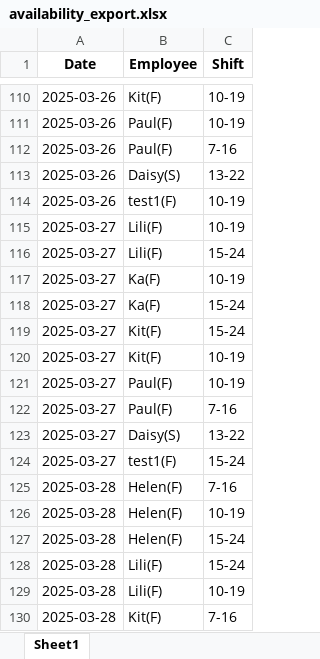
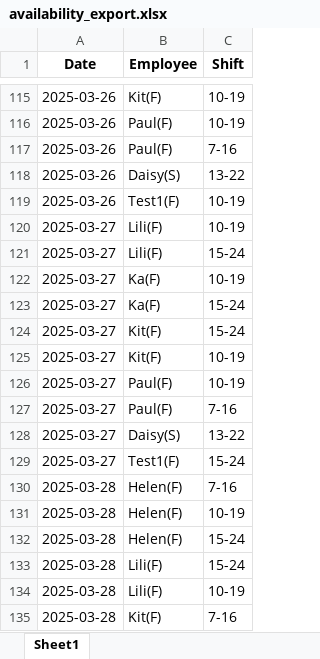
Before and after one commit to AiroGriefwind/ScheduleMaker, an Excel workbook: availability_export.xlsx, sheet Sheet1, drawn as a sheet; only a part is shown, gaps mark what is left out; values as stored, in another font and other column widths than the file's, no borders; addresses are those after the commit; the diff covers the shown part only; the diff names each change by its address in the sheet, - before the commit and + after, or states it on an @@ line.

```diff
--- a/availability_export.xlsx (sheet Sheet1)
+++ b/availability_export.xlsx (sheet Sheet1)
-B119 (Employee): test1(F)
+B119 (Employee): Test1(F)
-B129 (Employee): test1(F)
+B129 (Employee): Test1(F)
```
Also changed, not shown: 8 added rows and 11 edited cells elsewhere in this sheet, schedule_with_senior_editors.xlsx, 3 other files.
